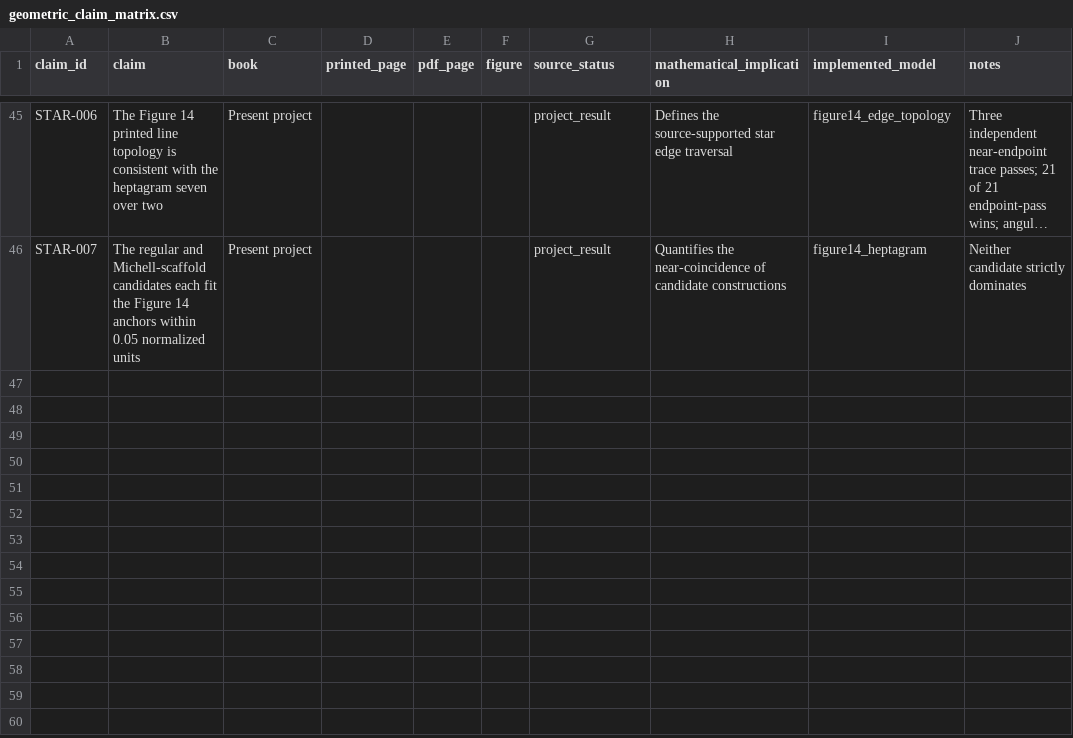
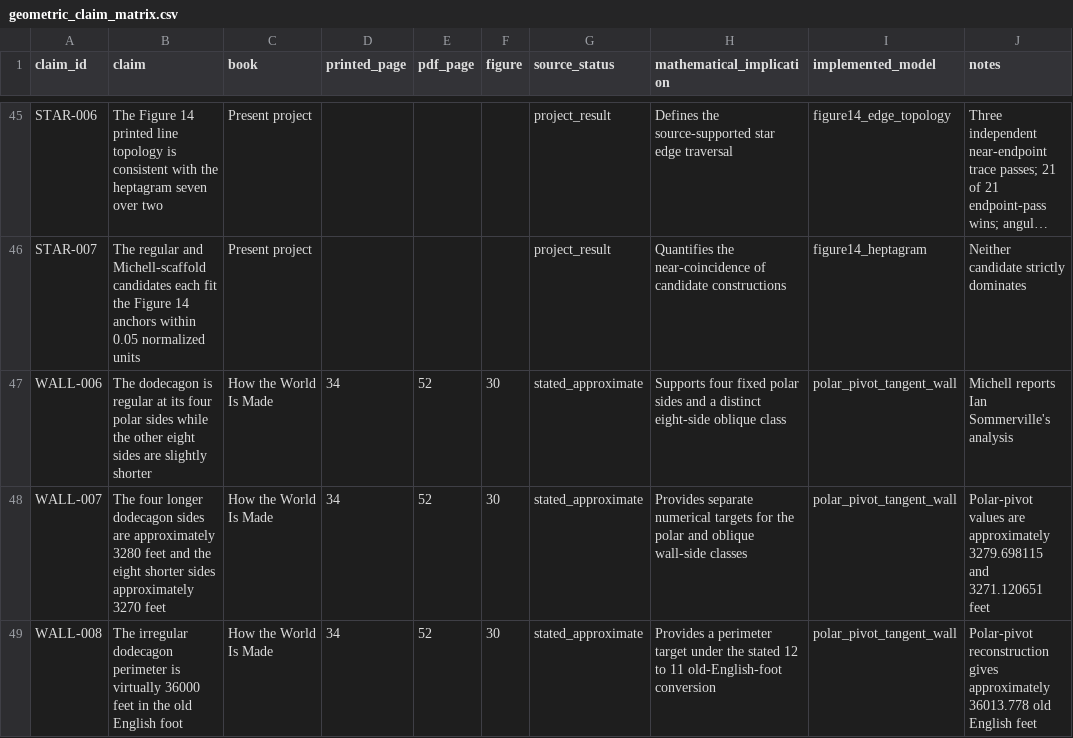
Before and after one commit to salahealer9/new-jerusalem-geometry, a CSV file: docs/sources/geometric_claim_matrix.csv, drawn as a sheet; only a part is shown, gaps mark what is left out; long unchanged cells end in …; the diff covers the shown part only; the diff names each change by its address in the sheet, - before the commit and + after, or states it on an @@ line.

Commit message:
Update Figure 12 wall source audit

```diff
--- a/docs/sources/geometric_claim_matrix.csv
+++ b/docs/sources/geometric_claim_matrix.csv
+row 47: WALL-006 | The dodecagon is regular at its four polar sides while the other eight sides are slightly shorter | How the World Is Made | 34 | 52 | 30 | stated_approximate | Supports four fixed polar sides and a distinct eight-side oblique class | polar_pivot_tangent_wall | Michell reports Ian Sommerville's analysis
+row 48: WALL-007 | The four longer dodecagon sides are approximately 3280 feet and the eight shorter sides approximately 3270 feet | How the World Is Made | 34 | 52 | 30 | stated_approximate | Provides separate numerical targets for the polar and oblique wall-side classes | polar_pivot_tangent_wall | Polar-pivot values are approximately 3279.698115 and 3271.120651 feet
+row 49: WALL-008 | The irregular dodecagon perimeter is virtually 36000 feet in the old English foot | How the World Is Made | 34 | 52 | 30 | stated_approximate | Provides a perimeter target under the stated 12 to 11 old-English-foot conversion | polar_pivot_tangent_wall | Polar-pivot reconstruction gives approximately 36013.778 old English feet
```
Also changed, not shown: 3 added rows and 9 edited cells elsewhere in this file, 1 other file.
